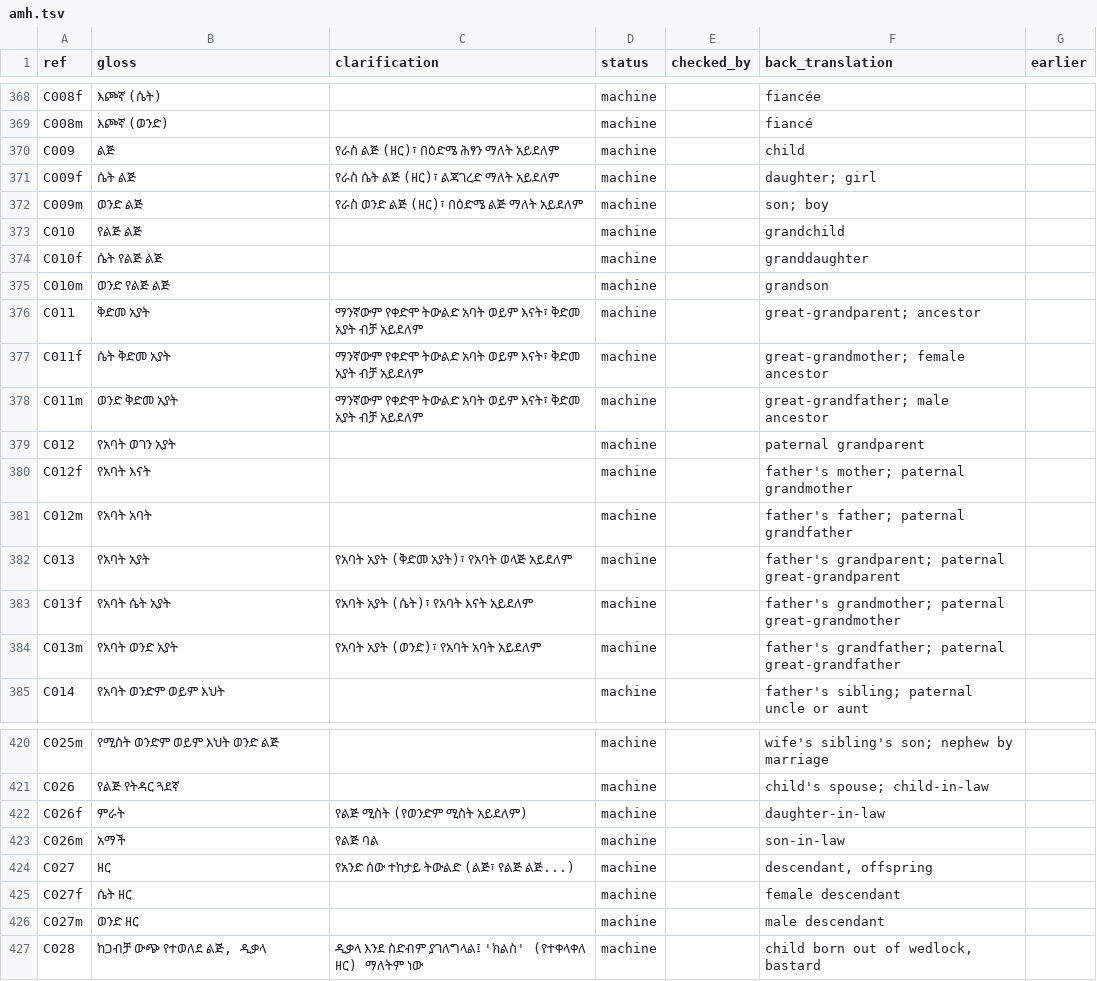
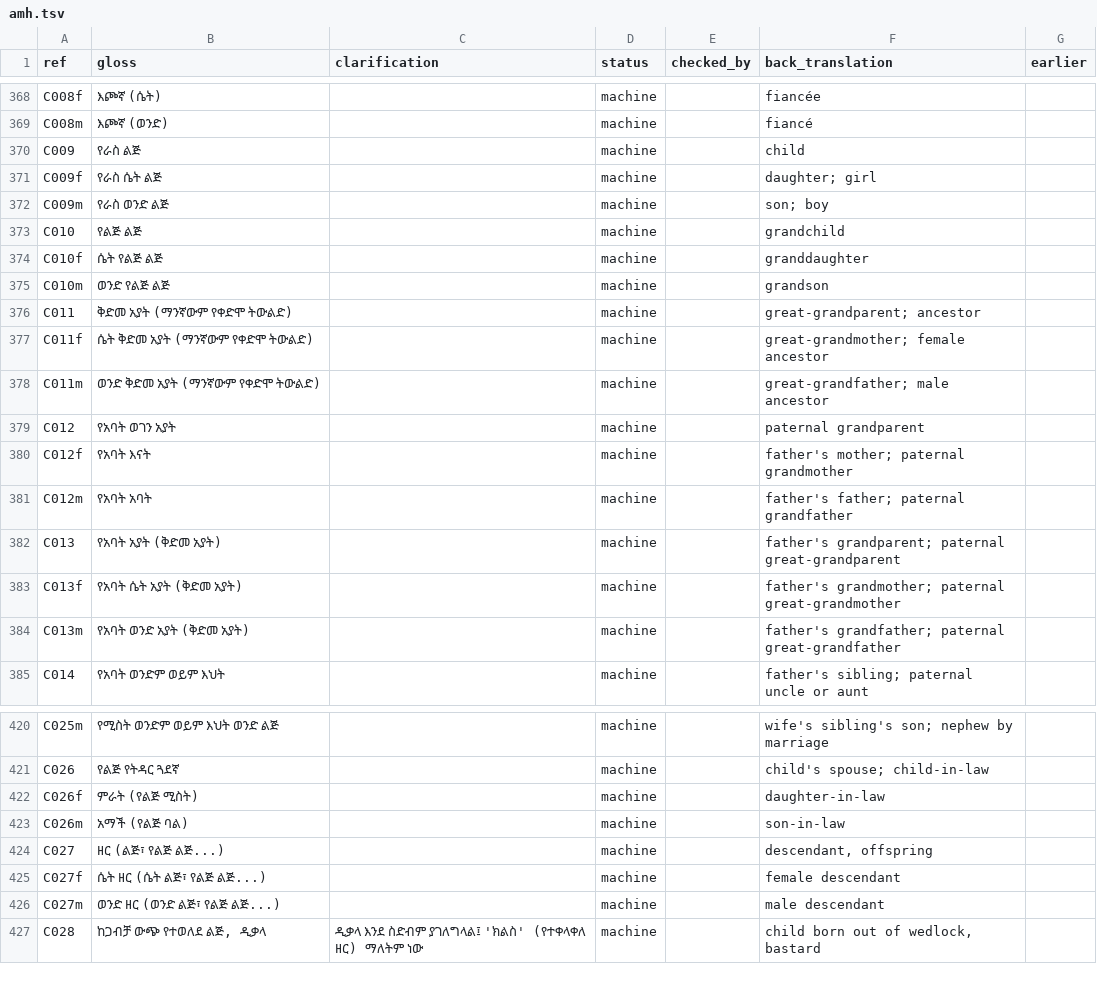
Before and after one commit to smojos/EACW, a TSV file: glosses/amh.tsv, drawn as a sheet; only a part is shown, gaps mark what is left out; the diff covers the shown part only.

```diff
--- a/glosses/amh.tsv
+++ b/glosses/amh.tsv
@@ -369,5 +369,5 @@ C008f	እጮኛ (ሴት)		machine		fiancée
 C008m	እጮኛ (ወንድ)		machine		fiancé	
-C009	ልጅ	የራስ ልጅ (ዘር)፣ በዕድሜ ሕፃን ማለት አይደለም	machine		child	
-C009f	ሴት ልጅ	የራስ ሴት ልጅ (ዘር)፣ ልጃገረድ ማለት አይደለም	machine		daughter; girl	
-C009m	ወንድ ልጅ	የራስ ወንድ ልጅ (ዘር)፣ በዕድሜ ልጅ ማለት አይደለም	machine		son; boy	
+C009	የራስ ልጅ		machine		child	
+C009f	የራስ ሴት ልጅ		machine		daughter; girl	
+C009m	የራስ ወንድ ልጅ		machine		son; boy	
 C010	የልጅ ልጅ		machine		grandchild	
@@ -375,5 +375,5 @@ C010f	ሴት የልጅ ልጅ		machine		granddaughter
 C010m	ወንድ የልጅ ልጅ		machine		grandson	
-C011	ቅድመ አያት	ማንኛውም የቀድሞ ትውልድ አባት ወይም እናት፣ ቅድመ አያት ብቻ አይደለም	machine		great-grandparent; ancestor	
-C011f	ሴት ቅድመ አያት	ማንኛውም የቀድሞ ትውልድ አባት ወይም እናት፣ ቅድመ አያት ብቻ አይደለም	machine		great-grandmother; female ancestor	
-C011m	ወንድ ቅድመ አያት	ማንኛውም የቀድሞ ትውልድ አባት ወይም እናት፣ ቅድመ አያት ብቻ አይደለም	machine		great-grandfather; male ancestor	
+C011	ቅድመ አያት (ማንኛውም የቀድሞ ትውልድ)		machine		great-grandparent; ancestor	
+C011f	ሴት ቅድመ አያት (ማንኛውም የቀድሞ ትውልድ)		machine		great-grandmother; female ancestor	
+C011m	ወንድ ቅድመ አያት (ማንኛውም የቀድሞ ትውልድ)		machine		great-grandfather; male ancestor	
 C012	የአባት ወገን አያት		machine		paternal grandparent	
@@ -381,5 +381,5 @@ C012f	የአባት እናት		machine		father's mother; paternal grandmother
 C012m	የአባት አባት		machine		father's father; paternal grandfather	
-C013	የአባት አያት	የአባት አያት (ቅድመ አያት)፣ የአባት ወላጅ አይደለም	machine		father's grandparent; paternal great-grandparent	
-C013f	የአባት ሴት አያት	የአባት አያት (ሴት)፣ የአባት እናት አይደለም	machine		father's grandmother; paternal great-grandmother	
-C013m	የአባት ወንድ አያት	የአባት አያት (ወንድ)፣ የአባት አባት አይደለም	machine		father's grandfather; paternal great-grandfather	
+C013	የአባት አያት (ቅድመ አያት)		machine		father's grandparent; paternal great-grandparent	
+C013f	የአባት ሴት አያት (ቅድመ አያት)		machine		father's grandmother; paternal great-grandmother	
+C013m	የአባት ወንድ አያት (ቅድመ አያት)		machine		father's grandfather; paternal great-grandfather	
 C014	የአባት ወንድም ወይም እህት		machine		father's sibling; paternal uncle or aunt	
@@ -421,7 +421,7 @@ C025m	የሚስት ወንድም ወይም እህት ወንድ ልጅ		machine		w
 C026	የልጅ የትዳር ጓደኛ		machine		child's spouse; child-in-law	
-C026f	ምራት	የልጅ ሚስት (የወንድም ሚስት አይደለም)	machine		daughter-in-law	
-C026m	አማች	የልጅ ባል	machine		son-in-law	
-C027	ዘር	የአንድ ሰው ተከታይ ትውልድ (ልጅ፣ የልጅ ልጅ...)	machine		descendant, offspring	
-C027f	ሴት ዘር		machine		female descendant	
-C027m	ወንድ ዘር		machine		male descendant	
+C026f	ምራት (የልጅ ሚስት)		machine		daughter-in-law	
+C026m	አማች (የልጅ ባል)		machine		son-in-law	
+C027	ዘር (ልጅ፣ የልጅ ልጅ...)		machine		descendant, offspring	
+C027f	ሴት ዘር (ሴት ልጅ፣ የልጅ ልጅ...)		machine		female descendant	
+C027m	ወንድ ዘር (ወንድ ልጅ፣ የልጅ ልጅ...)		machine		male descendant	
 C028	ከጋብቻ ውጭ የተወለደ ልጅ, ዲቃላ	ዲቃላ እንደ ስድብም ያገለግላል፤ 'ክልስ' (የተቀላቀለ ዘር) ማለትም ነው	machine		child born out of wedlock, bastard	
```
Also changed, not shown: 16 edited cells elsewhere in this file, glosses/arb.tsv, glosses/fra.tsv.
